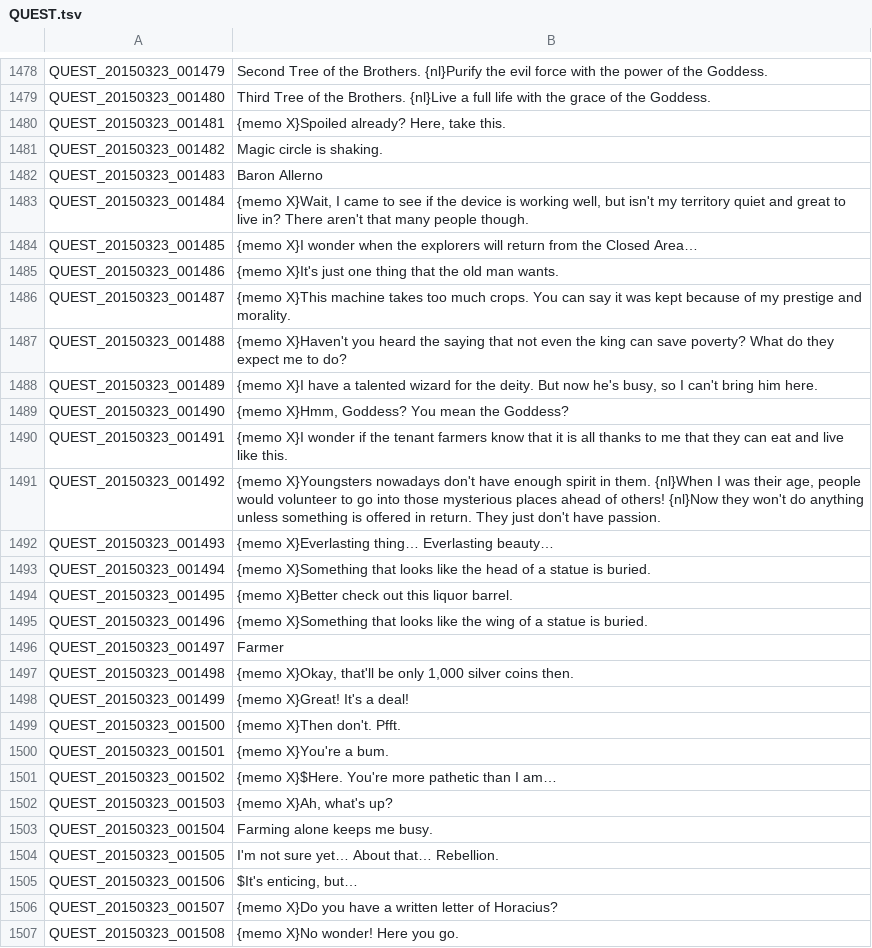
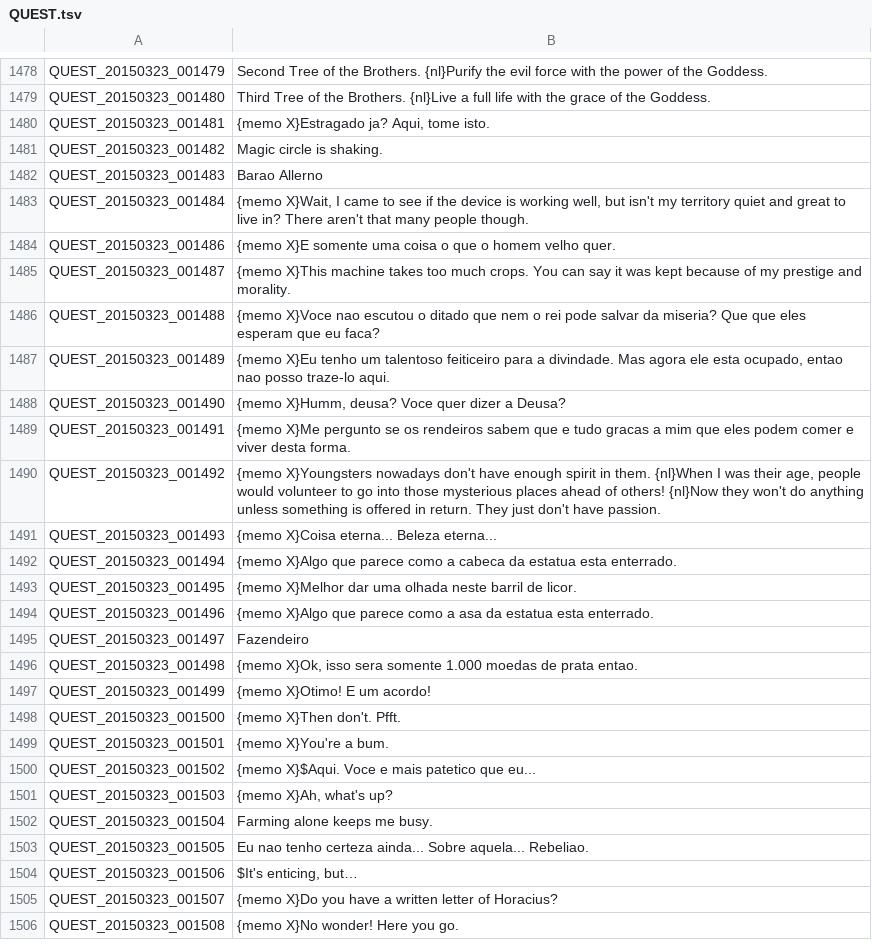
Before and after one commit to BloodHeartless/Tree-of-savior-Portugues-, a TSV file: QUEST.tsv, drawn as a sheet; only a part is shown, gaps mark what is left out; the diff covers the shown part only.

Commit message:
Made changes to Quest

```diff
--- a/QUEST.tsv
+++ b/QUEST.tsv
@@ -1479,27 +1479,26 @@ QUEST_20150323_001479	Second Tree of the Brothers. {nl}Purify the evil force wit
 QUEST_20150323_001480	Third Tree of the Brothers. {nl}Live a full life with the grace of the Goddess.
-QUEST_20150323_001481	{memo X}Spoiled already? Here, take this.
+QUEST_20150323_001481	{memo X}Estragado ja? Aqui, tome isto.
 QUEST_20150323_001482	Magic circle is shaking.
-QUEST_20150323_001483	Baron Allerno
+QUEST_20150323_001483	Barao Allerno
 QUEST_20150323_001484	{memo X}Wait, I came to see if the device is working well, but isn't my territory quiet and great to live in? There aren't that many people though.
-QUEST_20150323_001485	{memo X}I wonder when the explorers will return from the Closed Area…
-QUEST_20150323_001486	{memo X}It's just one thing that the old man wants.
+QUEST_20150323_001486	{memo X}E somente uma coisa o que o homem velho quer.
 QUEST_20150323_001487	{memo X}This machine takes too much crops. You can say it was kept because of my prestige and morality.
-QUEST_20150323_001488	{memo X}Haven't you heard the saying that not even the king can save poverty? What do they expect me to do?
-QUEST_20150323_001489	{memo X}I have a talented wizard for the deity. But now he's busy, so I can't bring him here.
-QUEST_20150323_001490	{memo X}Hmm, Goddess? You mean the Goddess?
-QUEST_20150323_001491	{memo X}I wonder if the tenant farmers know that it is all thanks to me that they can eat and live like this.
+QUEST_20150323_001488	{memo X}Voce nao escutou o ditado que nem o rei pode salvar da miseria? Que que eles esperam que eu faca?
+QUEST_20150323_001489	{memo X}Eu tenho um talentoso feiticeiro para a divindade. Mas agora ele esta ocupado, entao nao posso traze-lo aqui.
+QUEST_20150323_001490	{memo X}Humm, deusa? Voce quer dizer a Deusa?
+QUEST_20150323_001491	{memo X}Me pergunto se os rendeiros sabem que e tudo gracas a mim que eles podem comer e viver desta forma.
 QUEST_20150323_001492	{memo X}Youngsters nowadays don't have enough spirit in them. {nl}When I was their age, people would volunteer to go into those mysterious places ahead of others! {nl}Now they won't do anything unless something is offered in return. They just don't have passion.
-QUEST_20150323_001493	{memo X}Everlasting thing… Everlasting beauty…
-QUEST_20150323_001494	{memo X}Something that looks like the head of a statue is buried.
-QUEST_20150323_001495	{memo X}Better check out this liquor barrel.
-QUEST_20150323_001496	{memo X}Something that looks like the wing of a statue is buried.
-QUEST_20150323_001497	Farmer
-QUEST_20150323_001498	{memo X}Okay, that'll be only 1,000 silver coins then.
-QUEST_20150323_001499	{memo X}Great! It's a deal!
+QUEST_20150323_001493	{memo X}Coisa eterna... Beleza eterna...
+QUEST_20150323_001494	{memo X}Algo que parece como a cabeca da estatua esta enterrado.
+QUEST_20150323_001495	{memo X}Melhor dar uma olhada neste barril de licor.
+QUEST_20150323_001496	{memo X}Algo que parece como a asa da estatua esta enterrado.
+QUEST_20150323_001497	Fazendeiro
+QUEST_20150323_001498	{memo X}Ok, isso sera somente 1.000 moedas de prata entao.
+QUEST_20150323_001499	{memo X}Otimo! E um acordo!
 QUEST_20150323_001500	{memo X}Then don't. Pfft.
 QUEST_20150323_001501	{memo X}You're a bum.
-QUEST_20150323_001502	{memo X}$Here. You're more pathetic than I am…
+QUEST_20150323_001502	{memo X}$Aqui. Voce e mais patetico que eu...
 QUEST_20150323_001503	{memo X}Ah, what's up?
 QUEST_20150323_001504	Farming alone keeps me busy.
-QUEST_20150323_001505	I'm not sure yet… About that… Rebellion.
+QUEST_20150323_001505	Eu nao tenho certeza ainda... Sobre aquela... Rebeliao.
 QUEST_20150323_001506	$It's enticing, but…
```
Also changed, not shown: 1 edited cell elsewhere in this file.
